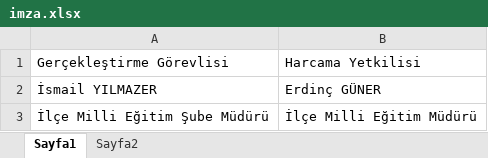
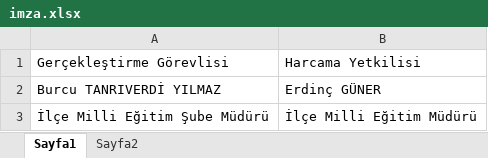
Before and after one commit to ideaswonderland/mySplit, an Excel workbook: imza.xlsx, sheet Sayfa1, drawn as a sheet; values as stored, in another font and other column widths than the file's, no borders; table styles not drawn; the diff names each change by its address in the sheet, - before the commit and + after, or states it on an @@ line.

```diff
--- a/imza.xlsx (sheet Sayfa1)
+++ b/imza.xlsx (sheet Sayfa1)
-A2: İsmail YILMAZER
+A2: Burcu TANRIVERDİ YILMAZ
```
Also changed, not shown: 3 other files.
